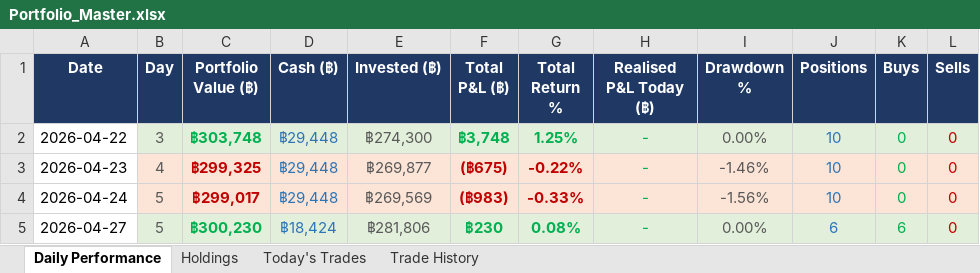
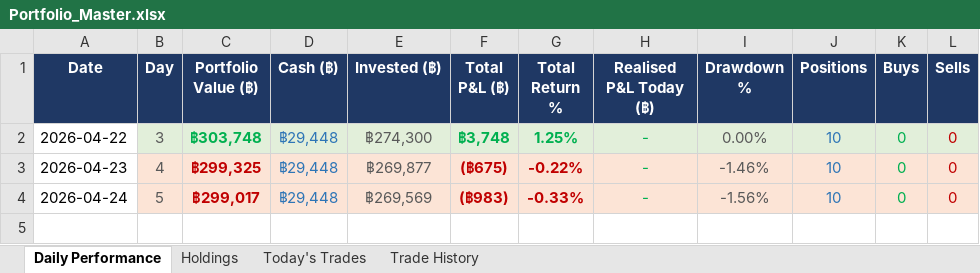
Before and after one commit to PP8825/thai-set-trading, an Excel workbook: Portfolio_Reports/Portfolio_Master.xlsx, sheet Daily Performance, drawn as a sheet; values as stored, in another font and other column widths than the file's, no borders; the diff names each change by its address in the sheet, - before the commit and + after, or states it on an @@ line.

```diff
--- a/Portfolio_Reports/Portfolio_Master.xlsx (sheet Daily Performance)
+++ b/Portfolio_Reports/Portfolio_Master.xlsx (sheet Daily Performance)
-row 5: 2026-04-27 | 5 | ฿300,230 | ฿18,424 | ฿281,806 | ฿230 | 0.08% | - | 0.00% | 6 | 6 | 0
```
Also changed, not shown: sheet Holdings, sheet Trade History, sheet Today's Trades, 6 other files.
